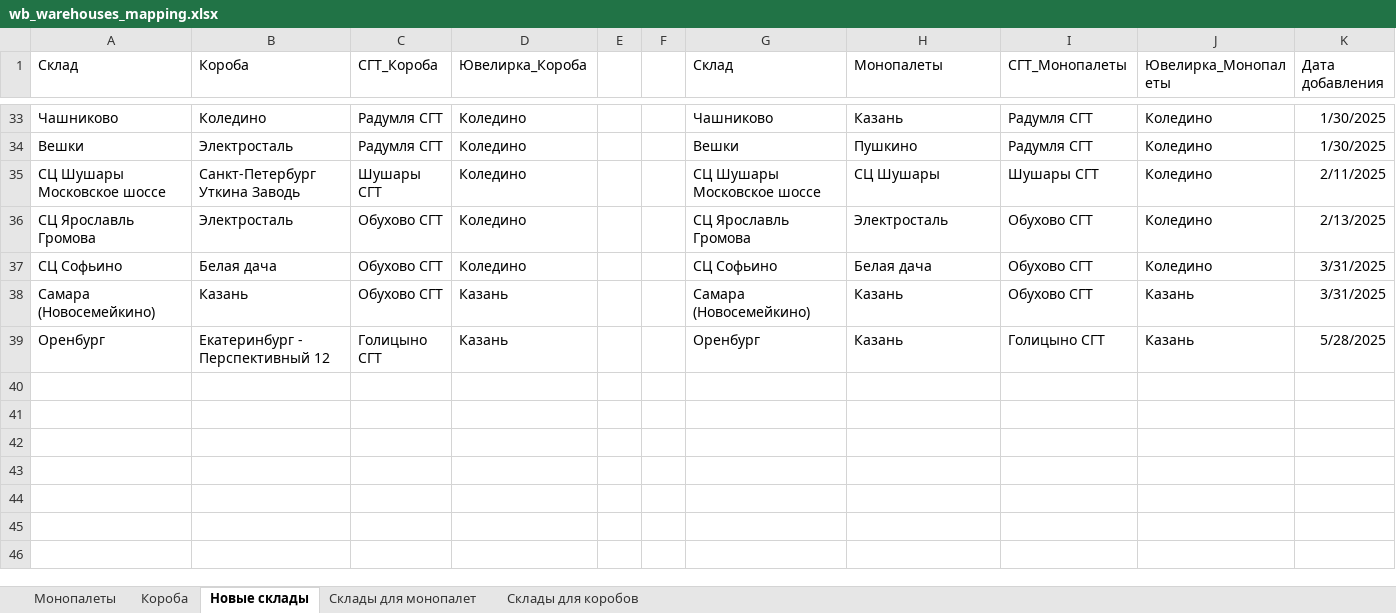
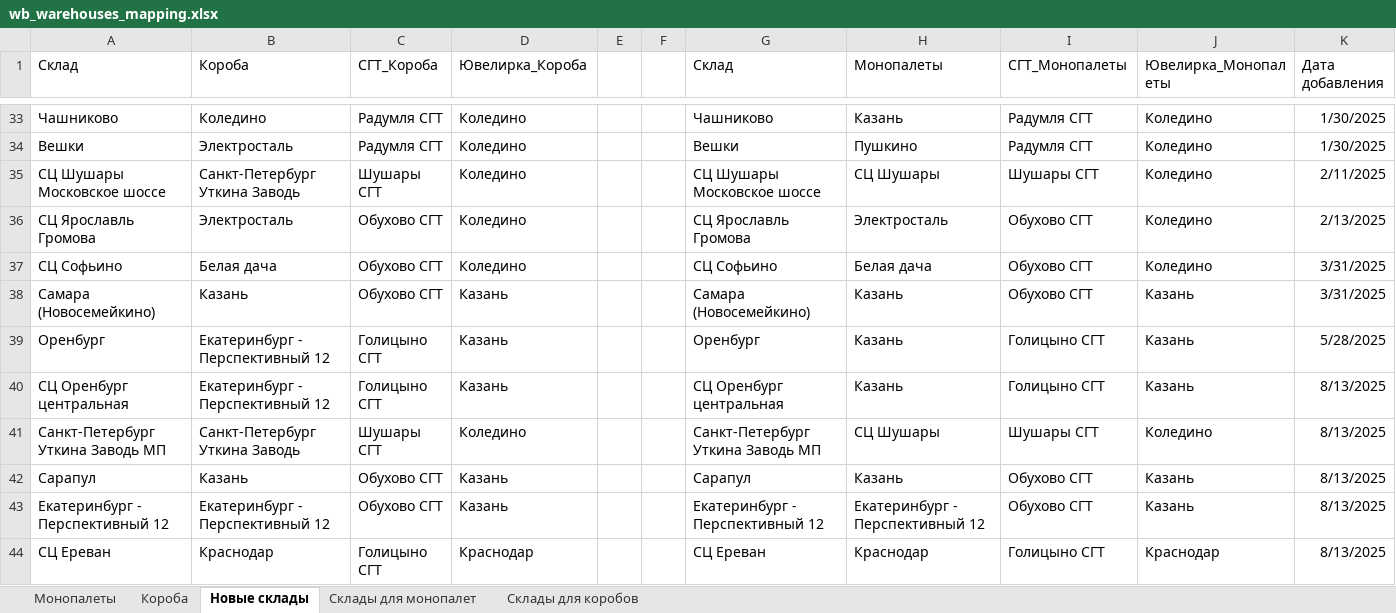
Before and after one commit to AskTheMountains/marketplaces, an Excel workbook: wb/scripts/wb_warehouses_mapping.xlsx, sheet Новые склады, drawn as a sheet; only a part is shown, gaps mark what is left out; values as stored, in another font and other column widths than the file's, no borders; the diff names each change by its address in the sheet, - before the commit and + after, or states it on an @@ line.

```diff
--- a/wb/scripts/wb_warehouses_mapping.xlsx (sheet Новые склады)
+++ b/wb/scripts/wb_warehouses_mapping.xlsx (sheet Новые склады)
+row 40: СЦ Оренбург центральная | Екатеринбург - Перспективный 12 | Голицыно СГТ | Казань |  |  | СЦ Оренбург центральная | Казань | Голицыно СГТ | Казань | 8/13/2025
+row 41: Санкт-Петербург Уткина Заводь МП | Санкт-Петербург Уткина Заводь | Шушары СГТ | Коледино |  |  | Санкт-Петербург Уткина Заводь МП | СЦ Шушары | Шушары СГТ | Коледино | 8/13/2025
+row 42: Сарапул | Казань | Обухово СГТ | Казань |  |  | Сарапул | Казань | Обухово СГТ | Казань | 8/13/2025
+row 43: Екатеринбург - Перспективный 12 | Екатеринбург - Перспективный 12 | Обухово СГТ | Казань |  |  | Екатеринбург - Перспективный 12 | Екатеринбург - Перспективный 12 | Обухово СГТ | Казань | 8/13/2025
+row 44: СЦ Ереван | Краснодар | Голицыно СГТ | Краснодар |  |  | СЦ Ереван | Краснодар | Голицыно СГТ | Краснодар | 8/13/2025
```
Also changed, not shown: sheet Короба, sheet Монопалеты.
